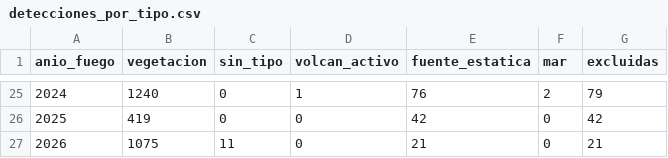
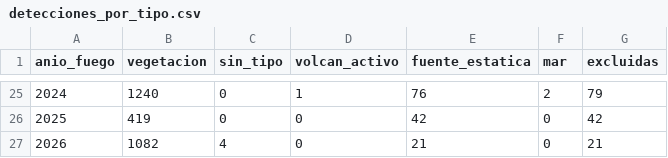
Before and after one commit to incendios-forestales/anomalias-termicas-costarica, a CSV file: outputs/tables/modis/detecciones_por_tipo.csv, drawn as a sheet; only a part is shown, gaps mark what is left out.

```diff
--- a/outputs/tables/modis/detecciones_por_tipo.csv
+++ b/outputs/tables/modis/detecciones_por_tipo.csv
@@ -26,2 +26,2 @@ anio_fuego,vegetacion,sin_tipo,volcan_activo,fuente_estatica,mar,excluidas
 2025,419,0,0,42,0,42
-2026,1075,11,0,21,0,21
+2026,1082,4,0,21,0,21
```
Also changed, not shown: outputs/tables/modis/cobertura_detecciones.csv, outputs/tables/modis/contraste_humedales.csv, 23 other files.
